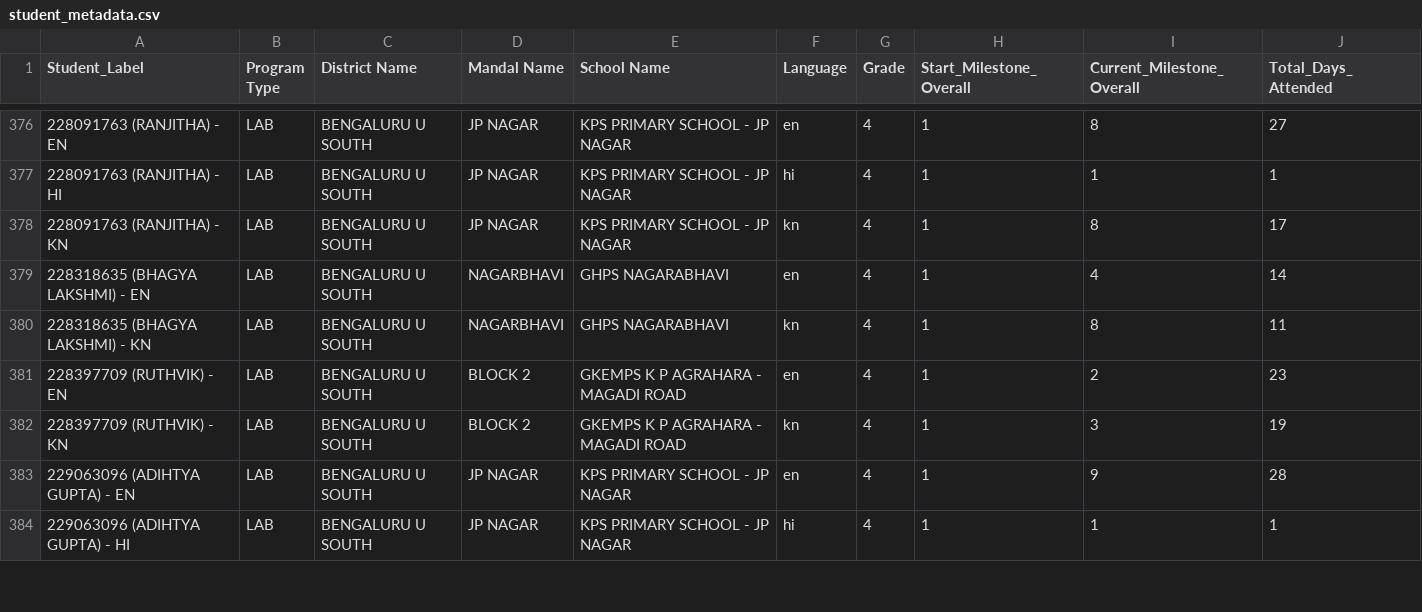
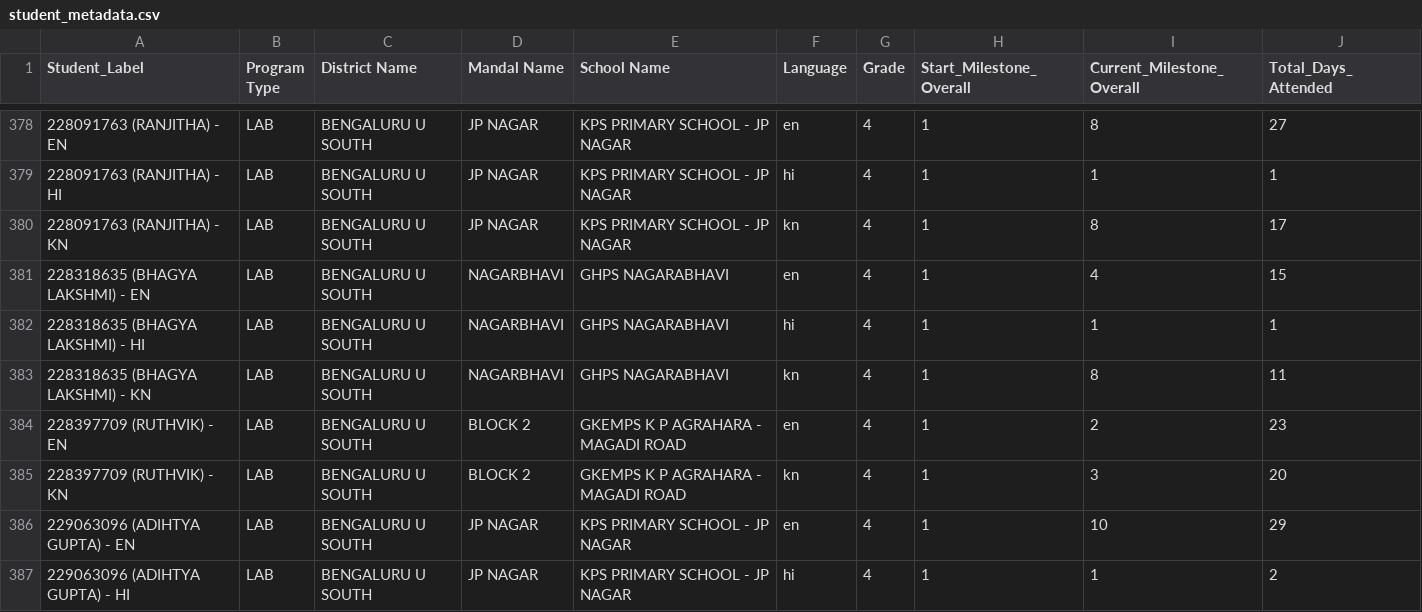
Before and after one commit to abhineetsingh10/internal-dashboard, a CSV file: student_metadata.csv, drawn as a sheet; only a part is shown, gaps mark what is left out; the diff covers the shown part only.

```diff
--- a/student_metadata.csv
+++ b/student_metadata.csv
@@ -378,7 +380,8 @@ Student_Label,Program Type,District Name,Mandal Name,School Name,Language,Grade,
 228091763 (RANJITHA) - KN,LAB,BENGALURU U SOUTH,JP NAGAR,KPS PRIMARY SCHOOL - JP NAGAR,kn,4,1,8,17
-228318635 (BHAGYA LAKSHMI) - EN,LAB,BENGALURU U SOUTH,NAGARBHAVI,GHPS NAGARABHAVI,en,4,1,4,14
+228318635 (BHAGYA LAKSHMI) - EN,LAB,BENGALURU U SOUTH,NAGARBHAVI,GHPS NAGARABHAVI,en,4,1,4,15
+228318635 (BHAGYA LAKSHMI) - HI,LAB,BENGALURU U SOUTH,NAGARBHAVI,GHPS NAGARABHAVI,hi,4,1,1,1
 228318635 (BHAGYA LAKSHMI) - KN,LAB,BENGALURU U SOUTH,NAGARBHAVI,GHPS NAGARABHAVI,kn,4,1,8,11
 228397709 (RUTHVIK) - EN,LAB,BENGALURU U SOUTH,BLOCK 2,GKEMPS K P AGRAHARA - MAGADI ROAD,en,4,1,2,23
-228397709 (RUTHVIK) - KN,LAB,BENGALURU U SOUTH,BLOCK 2,GKEMPS K P AGRAHARA - MAGADI ROAD,kn,4,1,3,19
-229063096 (ADIHTYA GUPTA) - EN,LAB,BENGALURU U SOUTH,JP NAGAR,KPS PRIMARY SCHOOL - JP NAGAR,en,4,1,9,28
-229063096 (ADIHTYA GUPTA) - HI,LAB,BENGALURU U SOUTH,JP NAGAR,KPS PRIMARY SCHOOL - JP NAGAR,hi,4,1,1,1
+228397709 (RUTHVIK) - KN,LAB,BENGALURU U SOUTH,BLOCK 2,GKEMPS K P AGRAHARA - MAGADI ROAD,kn,4,1,3,20
+229063096 (ADIHTYA GUPTA) - EN,LAB,BENGALURU U SOUTH,JP NAGAR,KPS PRIMARY SCHOOL - JP NAGAR,en,4,1,10,29
+229063096 (ADIHTYA GUPTA) - HI,LAB,BENGALURU U SOUTH,JP NAGAR,KPS PRIMARY SCHOOL - JP NAGAR,hi,4,1,1,2
```
Also changed, not shown: 2 added rows and 117 edited cells elsewhere in this file, 2 other files.
